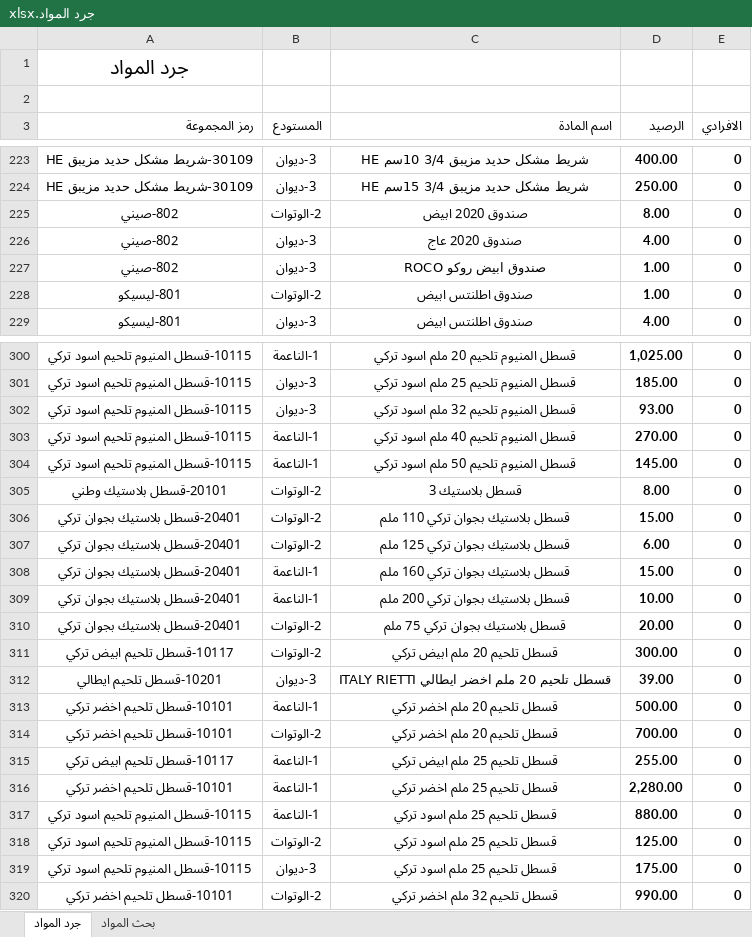
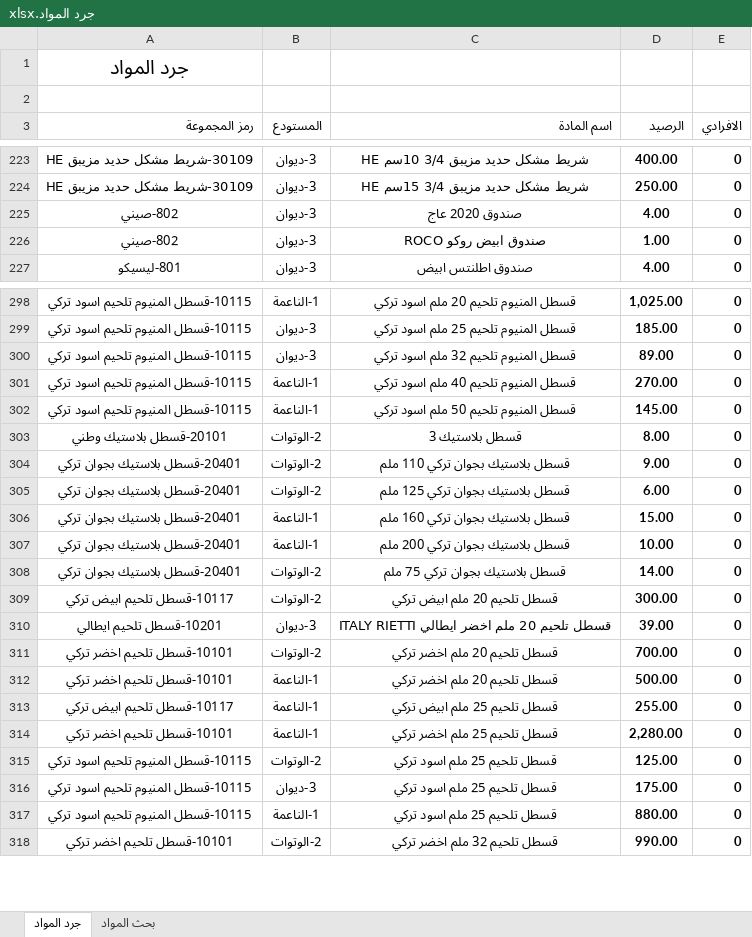
Before and after one commit to dabbousbasta/Dabbous-Al-Basta, an Excel workbook: جرد المواد.xlsx, sheet جرد المواد, drawn as a sheet; only a part is shown, gaps mark what is left out; values as stored, in another font and other column widths than the file's, no borders; removed rows and columns are numbered as before the commit, all else as after; the diff covers the shown part only; the diff names each change by its address in the sheet, - before the commit and + after, or states it on an @@ line.

Commit message:
Add files via upload

```diff
--- a/جرد المواد.xlsx (sheet جرد المواد)
+++ b/جرد المواد.xlsx (sheet جرد المواد)
-row 225: 802-صيني | 2-الوتوات | صندوق 2020 ابيض | 8.00 | 0
-row 228: 801-ليسيكو | 2-الوتوات | صندوق اطلنتس ابيض | 1.00 | 0
-D300 (الرصيد): 93.00
+D300 (الرصيد): 89.00
-D304 (الرصيد): 15.00
+D304 (الرصيد): 9.00
-D308 (الرصيد): 20.00
+D308 (الرصيد): 14.00
@@ row 314 moved to row 311: 10101-قسطل تلحيم اخضر تركي @@
```
Also changed, not shown: 1 removed row, 31 moved rows and cell formats elsewhere in this sheet, formulas that keep their value.
